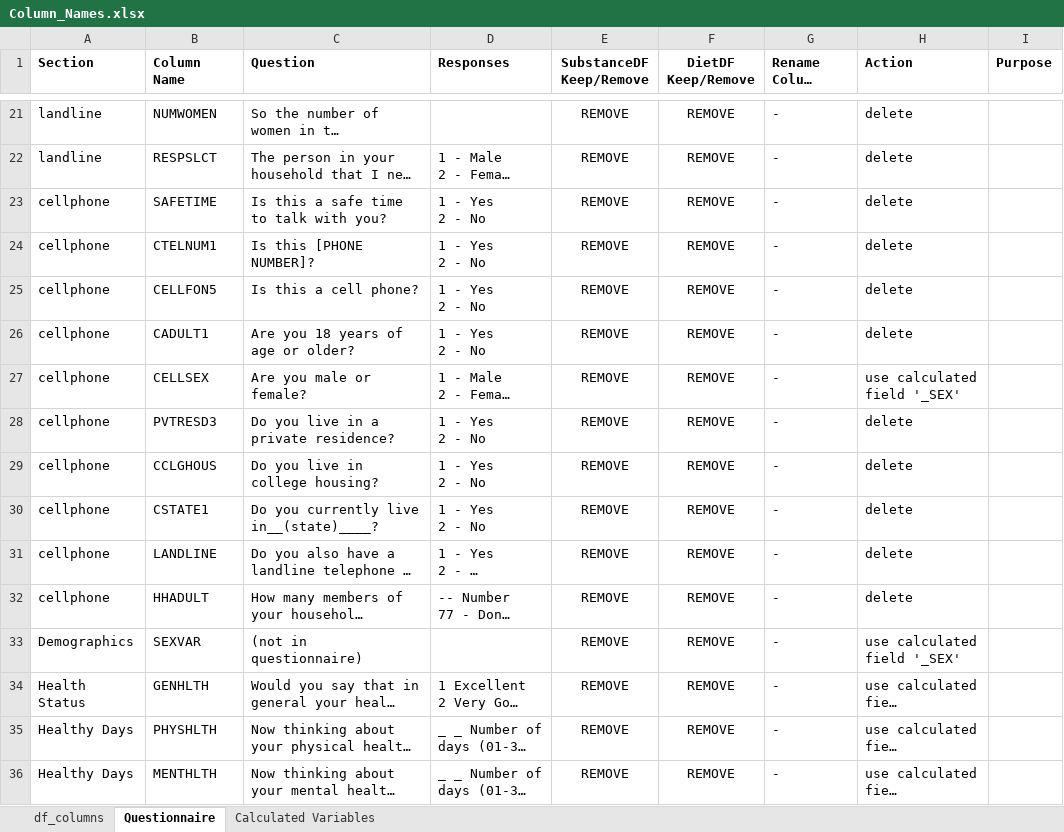
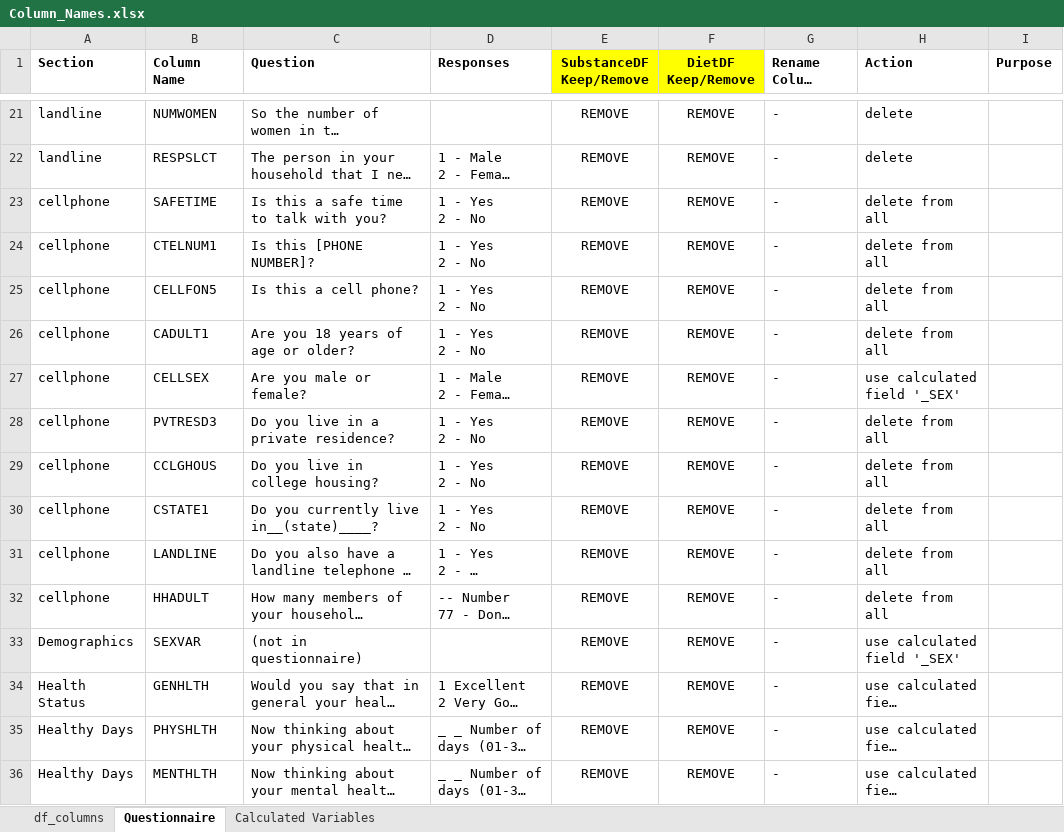
Before and after one commit to leahkrause/project-4, an Excel workbook: Column_Names.xlsx, sheet Questionnaire, drawn as a sheet; only a part is shown, gaps mark what is left out; long unchanged cells end in …; values as stored, in another font and other column widths than the file's, no borders; the diff covers the shown part only; the diff names each change by its address in the sheet, - before the commit and + after, or states it on an @@ line.

```diff
--- a/Column_Names.xlsx (sheet Questionnaire)
+++ b/Column_Names.xlsx (sheet Questionnaire)
-E1:F1 fill: none
+E1:F1 fill: #FFFF00
-H23:H26 (Action): delete
+H23:H26 (Action): delete from all
-H28:H32 (Action): delete
+H28:H32 (Action): delete from all
```
Also changed, not shown: 309 edited cells and cell formats elsewhere in this sheet, sheet df_columns, formulas that keep their value.
